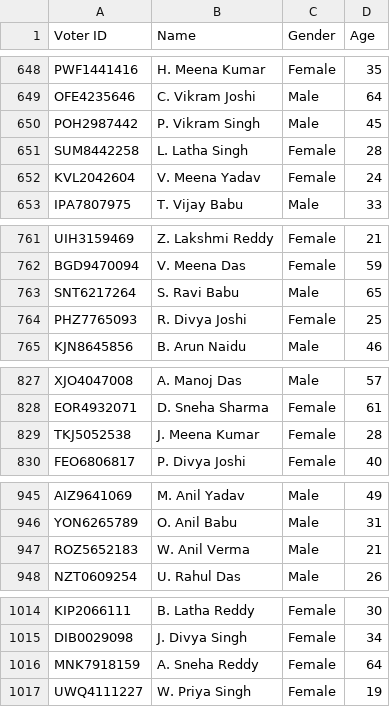
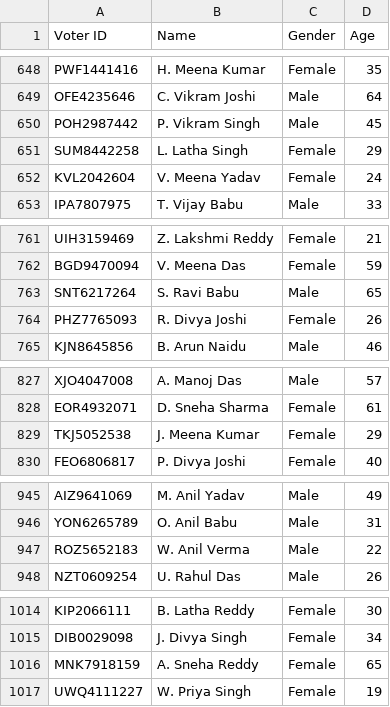
Before and after one commit to bmrudula22/Election-Project, a CSV file: voter_card_details.csv, drawn as a sheet; only a part is shown, gaps mark what is left out; the diff covers the shown part only.

```diff
--- a/voter_card_details.csv
+++ b/voter_card_details.csv
@@ -650,3 +650,3 @@ OFE4235646,C. Vikram Joshi,Male,64
 POH2987442,P. Vikram Singh,Male,45
-SUM8442258,L. Latha Singh,Female,28
+SUM8442258,L. Latha Singh,Female,29
 KVL2042604,V. Meena Yadav,Female,24
@@ -763,3 +763,3 @@ BGD9470094,V. Meena Das,Female,59
 SNT6217264,S. Ravi Babu,Male,65
-PHZ7765093,R. Divya Joshi,Female,25
+PHZ7765093,R. Divya Joshi,Female,26
 KJN8645856,B. Arun Naidu,Male,46
@@ -828,3 +828,3 @@ XJO4047008,A. Manoj Das,Male,57
 EOR4932071,D. Sneha Sharma,Female,61
-TKJ5052538,J. Meena Kumar,Female,28
+TKJ5052538,J. Meena Kumar,Female,29
 FEO6806817,P. Divya Joshi,Female,40
@@ -946,3 +946,3 @@ AIZ9641069,M. Anil Yadav,Male,49
 YON6265789,O. Anil Babu,Male,31
-ROZ5652183,W. Anil Verma,Male,21
+ROZ5652183,W. Anil Verma,Male,22
 NZT0609254,U. Rahul Das,Male,26
@@ -1015,3 +1015,3 @@ KIP2066111,B. Latha Reddy,Female,30
 DIB0029098,J. Divya Singh,Female,34
-MNK7918159,A. Sneha Reddy,Female,64
+MNK7918159,A. Sneha Reddy,Female,65
 UWQ4111227,W. Priya Singh,Female,19
```
Also changed, not shown: 77 edited cells elsewhere in this file, 1 other file.
